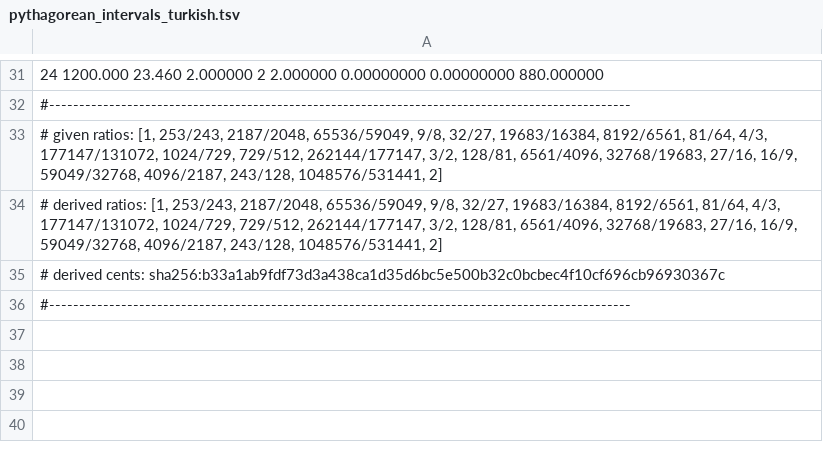
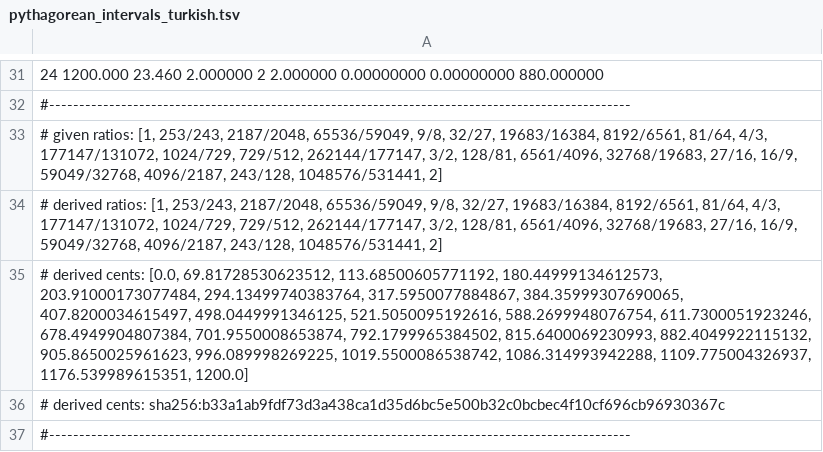
Before and after one commit to haisamido/maqamat, a TSV file: results/by_ratios/pythagorean_intervals_turkish.tsv, drawn as a sheet; only a part is shown, gaps mark what is left out.

Commit message:
added bracelet diagrams for ratios

```diff
--- a/results/by_ratios/pythagorean_intervals_turkish.tsv
+++ b/results/by_ratios/pythagorean_intervals_turkish.tsv
@@ -34,2 +34,3 @@
 # derived ratios: [1, 253/243, 2187/2048, 65536/59049, 9/8, 32/27, 19683/16384, 8192/6561, 81/64, 4/3, 177147/131072, 1024/729, 729/512, 262144/177147, 3/2, 128/81, 6561/4096, 32768/19683, 27/16, 16/9, 59049/32768, 4096/2187, 243/128, 1048576/531441, 2]
+# derived  cents: [0.0, 69.81728530623512, 113.68500605771192, 180.44999134612573, 203.91000173077484, 294.13499740383764, 317.5950077884867, 384.35999307690065, 407.8200034615497, 498.0449991346125, 521.5050095192616, 588.2699948076754, 611.7300051923246, 678.4949904807384, 701.9550008653874, 792.1799965384502, 815.6400069230993, 882.4049922115132, 905.8650025961623, 996.089998269225, 1019.5500086538742, 1086.314993942288, 1109.775004326937, 1176.539989615351, 1200.0]
 # derived  cents: sha256:b33a1ab9fdf73d3a438ca1d35d6bc5e500b32c0bcbec4f10cf696cb96930367c
```
Also changed, not shown: results/by_ratios/just_intervals.tsv, results/by_ratios/pythagorean_intervals.tsv, 6 other files.
